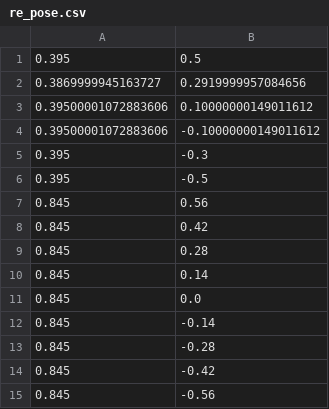
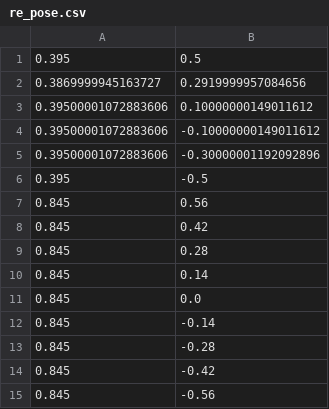
Before and after one commit to KeioRoboticsAssociation/Catch2023_hichewns, a CSV file: csv/re_pose.csv, drawn as a sheet.

```diff
--- a/csv/re_pose.csv
+++ b/csv/re_pose.csv
@@ -4,3 +4,3 @@
 0.39500001072883606,-0.10000000149011612
-0.395,-0.3
+0.39500001072883606,-0.30000001192092896
 0.395,-0.5
```
Also changed, not shown: 4 other files.
